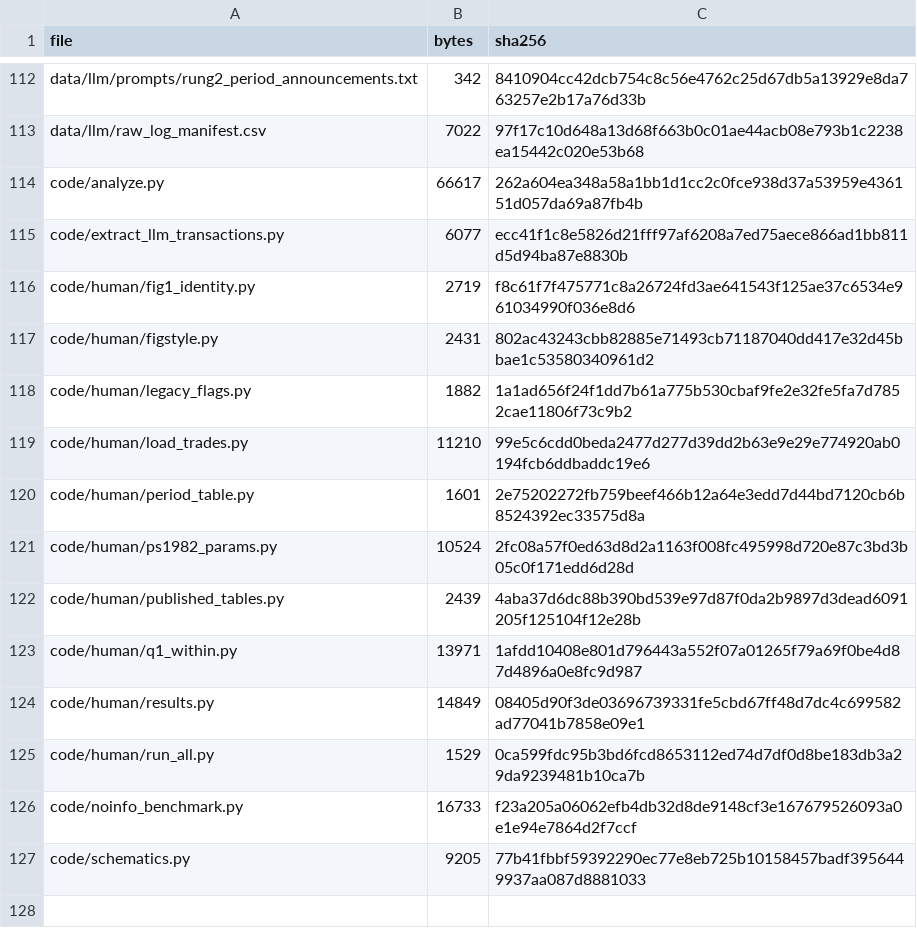
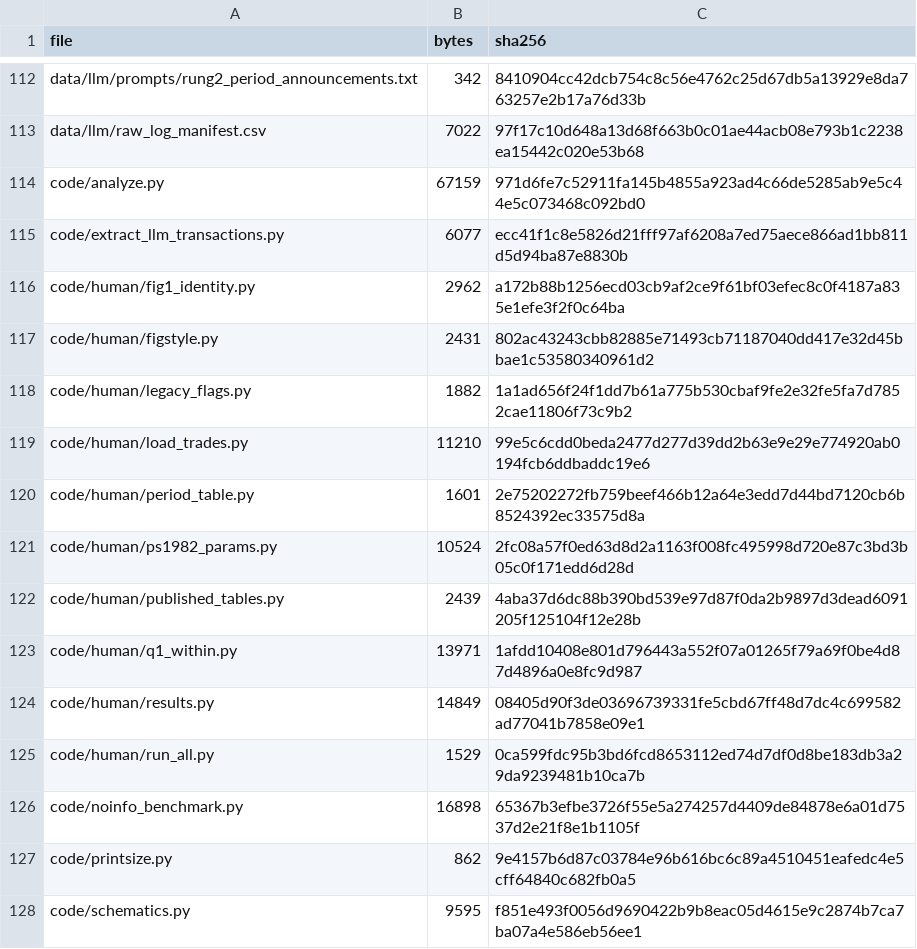
Before and after one commit to siruizou2005/Plott-Sunder-1982, a CSV file: results/analysis/file_manifest_sha256.csv, drawn as a sheet; only a part is shown, gaps mark what is left out.

Commit message:
Draw the main-text figures at their printed size
Each main-text figure (Figures 1-7) is now drawn at the width at which the
manuscript prints it and saved without a tight bounding box, so LaTeX does not
rescale it and no printed text is below 8pt (ticks, legends, and in-figure notes
at 8pt; labels at 9pt). code/printsize.py holds the text width and font sizes.

- Figure 2: no in-figure title; red for downward and blue for upward periods,
  as in the other figures; saved as RGB on a white background.
- Figure 3 is drawn at the full text width.
- Labels and notes inside Figures 1 and 3 moved inside the axes so they fit the
  smaller canvas; path-figure axis labels shortened to "Trade order in period, u".
- Data, samples, and tables are unchanged. Figure E1 is not touched.

```diff
--- a/results/analysis/file_manifest_sha256.csv
+++ b/results/analysis/file_manifest_sha256.csv
@@ -113,5 +113,5 @@ data/llm/prompts/rung2_period_announcements.txt,342,8410904cc42dcb754c8c56e4762c
 data/llm/raw_log_manifest.csv,7022,97f17c10d648a13d68f663b0c01ae44acb08e793b1c2238ea15442c020e53b68
-code/analyze.py,66617,262a604ea348a58a1bb1d1cc2c0fce938d37a53959e436151d057da69a87fb4b
+code/analyze.py,67159,971d6fe7c52911fa145b4855a923ad4c66de5285ab9e5c44e5c073468c092bd0
 code/extract_llm_transactions.py,6077,ecc41f1c8e5826d21fff97af6208a7ed75aece866ad1bb811d5d94ba87e8830b
-code/human/fig1_identity.py,2719,f8c61f7f475771c8a26724fd3ae641543f125ae37c6534e961034990f036e8d6
+code/human/fig1_identity.py,2962,a172b88b1256ecd03cb9af2ce9f61bf03efec8c0f4187a835e1efe3f2f0c64ba
 code/human/figstyle.py,2431,802ac43243cbb82885e71493cb71187040dd417e32d45bbae1c53580340961d2
@@ -125,3 +125,4 @@ code/human/results.py,14849,08405d90f3de03696739331fe5cbd67ff48d7dc4c699582ad770
 code/human/run_all.py,1529,0ca599fdc95b3bd6fcd8653112ed74d7df0d8be183db3a29da9239481b10ca7b
-code/noinfo_benchmark.py,16733,f23a205a06062efb4db32d8de9148cf3e167679526093a0e1e94e7864d2f7ccf
-code/schematics.py,9205,77b41fbbf59392290ec77e8eb725b10158457badf3956449937aa087d8881033
+code/noinfo_benchmark.py,16898,65367b3efbe3726f55e5a274257d4409de84878e6a01d7537d2e21f8e1b1105f
+code/printsize.py,862,9e4157b6d87c03784e96b616bc6c89a4510451eafedc4e5cff64840c682fb0a5
+code/schematics.py,9595,f851e493f0056d9690422b9b8eac05d4615e9c2874b7ca7ba07a4e586eb56ee1
```
Also changed, not shown: 12 other files.
